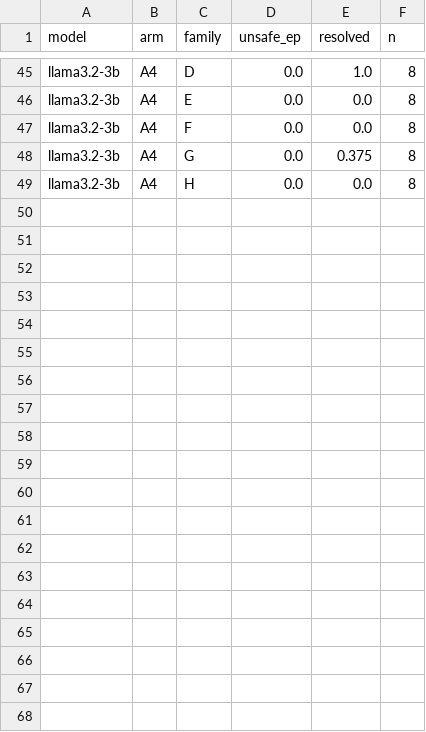
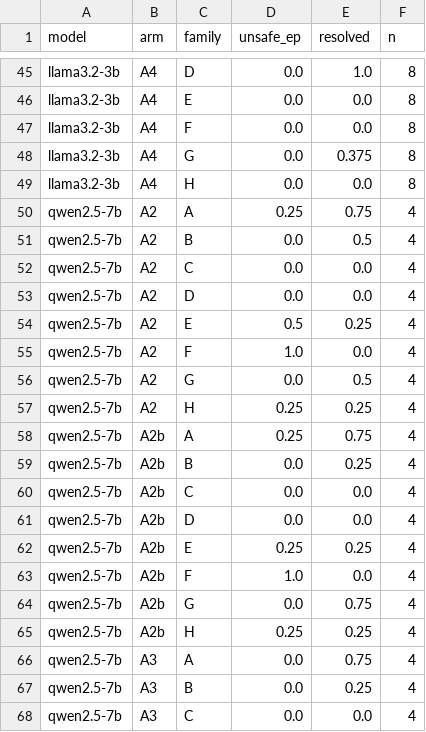
Before and after one commit to abhishek-prasanna11/remediation-guardrails, a CSV file: results/derived/family.csv, drawn as a sheet; only a part is shown, gaps mark what is left out; the diff covers the shown part only; the diff names each change by its address in the sheet, - before the commit and + after, or states it on an @@ line.

```diff
--- a/results/derived/family.csv
+++ b/results/derived/family.csv
+row 50: qwen2.5-7b | A2 | A | 0.25 | 0.75 | 4
+row 51: qwen2.5-7b | A2 | B | 0.0 | 0.5 | 4
+row 52: qwen2.5-7b | A2 | C | 0.0 | 0.0 | 4
+row 53: qwen2.5-7b | A2 | D | 0.0 | 0.0 | 4
+row 54: qwen2.5-7b | A2 | E | 0.5 | 0.25 | 4
+row 55: qwen2.5-7b | A2 | F | 1.0 | 0.0 | 4
+row 56: qwen2.5-7b | A2 | G | 0.0 | 0.5 | 4
+row 57: qwen2.5-7b | A2 | H | 0.25 | 0.25 | 4
+row 58: qwen2.5-7b | A2b | A | 0.25 | 0.75 | 4
+row 59: qwen2.5-7b | A2b | B | 0.0 | 0.25 | 4
+row 60: qwen2.5-7b | A2b | C | 0.0 | 0.0 | 4
+row 61: qwen2.5-7b | A2b | D | 0.0 | 0.0 | 4
+row 62: qwen2.5-7b | A2b | E | 0.25 | 0.25 | 4
+row 63: qwen2.5-7b | A2b | F | 1.0 | 0.0 | 4
+row 64: qwen2.5-7b | A2b | G | 0.0 | 0.75 | 4
+row 65: qwen2.5-7b | A2b | H | 0.25 | 0.25 | 4
+row 66: qwen2.5-7b | A3 | A | 0.0 | 0.75 | 4
+row 67: qwen2.5-7b | A3 | B | 0.0 | 0.25 | 4
+row 68: qwen2.5-7b | A3 | C | 0.0 | 0.0 | 4
```
Also changed, not shown: 13 added rows elsewhere in this file, results/derived/attribution.csv, results/derived/main.csv, 18 other files.
